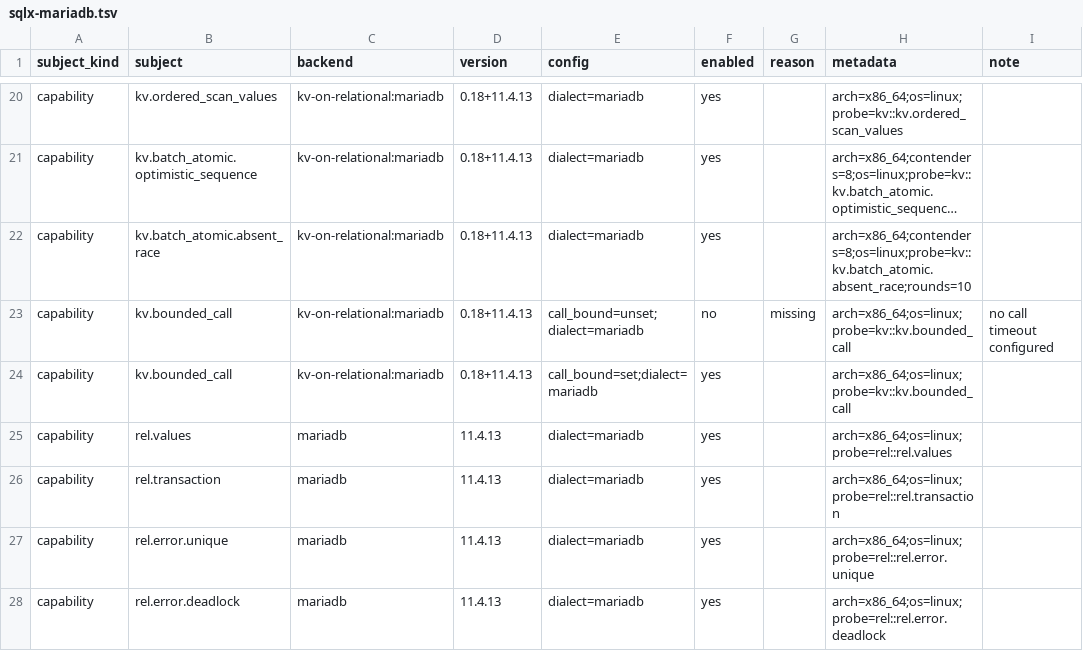
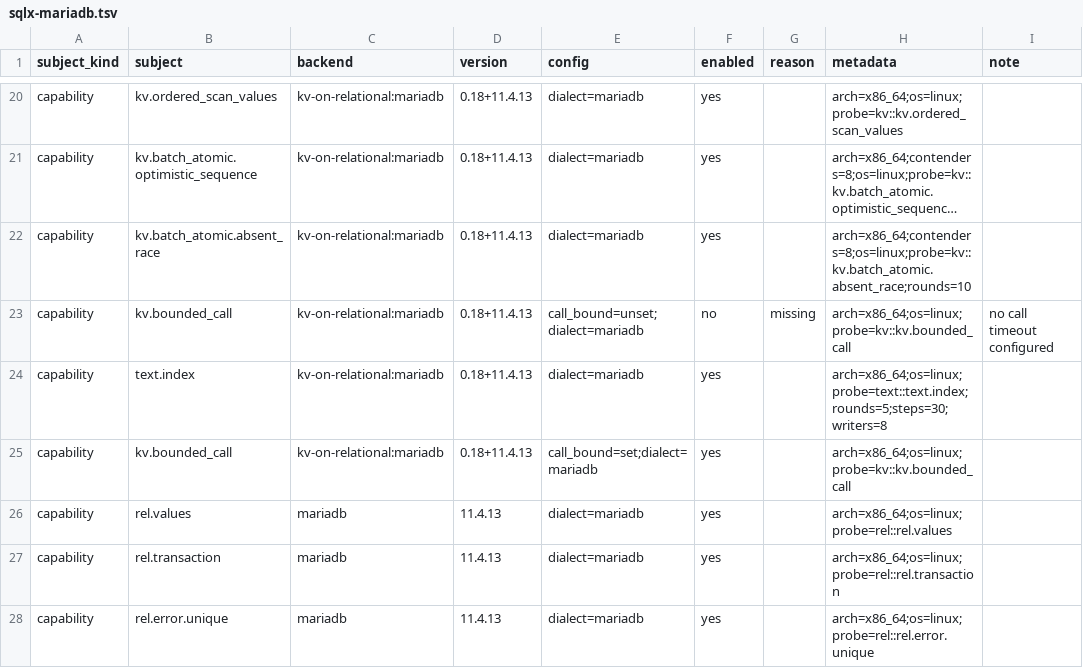
Before and after one commit to ciresnave/PersistAnt, a TSV file: matrix/sqlx-mariadb.tsv, drawn as a sheet; only a part is shown, gaps mark what is left out; the shorter side is filled out with more unchanged rows; long unchanged cells end in ….

```diff
--- a/matrix/sqlx-mariadb.tsv
+++ b/matrix/sqlx-mariadb.tsv
@@ -23,2 +23,3 @@ capability	kv.batch_atomic.absent_race	kv-on-relational:mariadb	0.18+11.4.13	dia
 capability	kv.bounded_call	kv-on-relational:mariadb	0.18+11.4.13	call_bound=unset;dialect=mariadb	no	missing	arch=x86_64;os=linux;probe=kv::kv.bounded_call	no call timeout configured
+capability	text.index	kv-on-relational:mariadb	0.18+11.4.13	dialect=mariadb	yes		arch=x86_64;os=linux;probe=text::text.index;rounds=5;steps=30;writers=8	
 capability	kv.bounded_call	kv-on-relational:mariadb	0.18+11.4.13	call_bound=set;dialect=mariadb	yes		arch=x86_64;os=linux;probe=kv::kv.bounded_call	
```
Also changed, not shown: matrix/opendal.tsv, matrix/sqlx-mysql.tsv, 20 other files.
